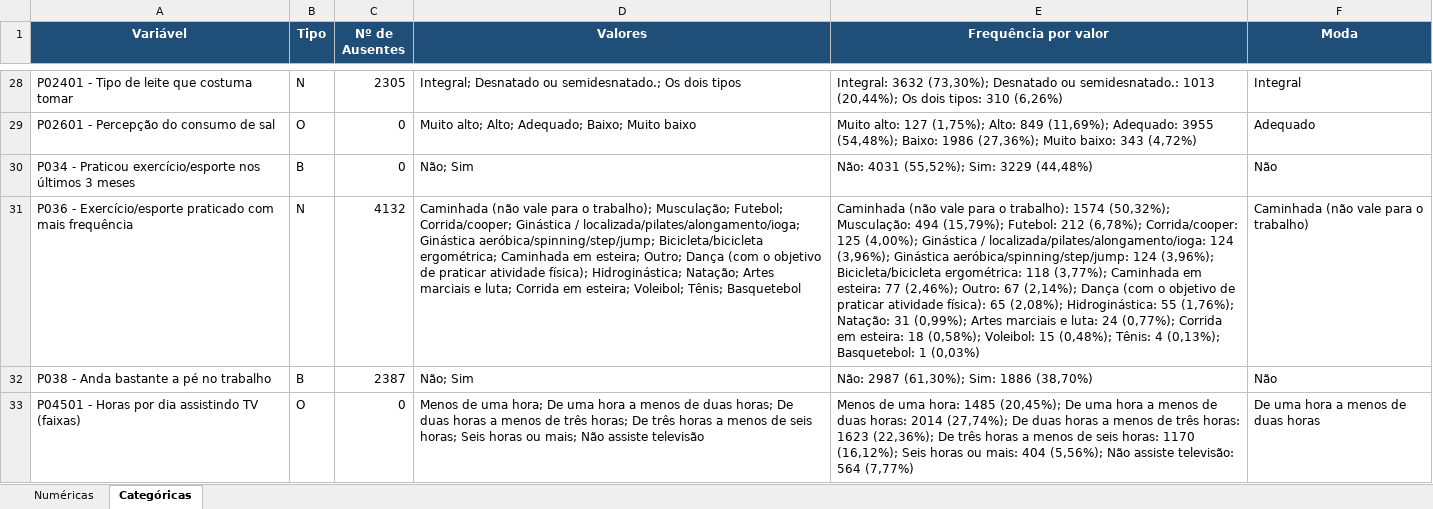
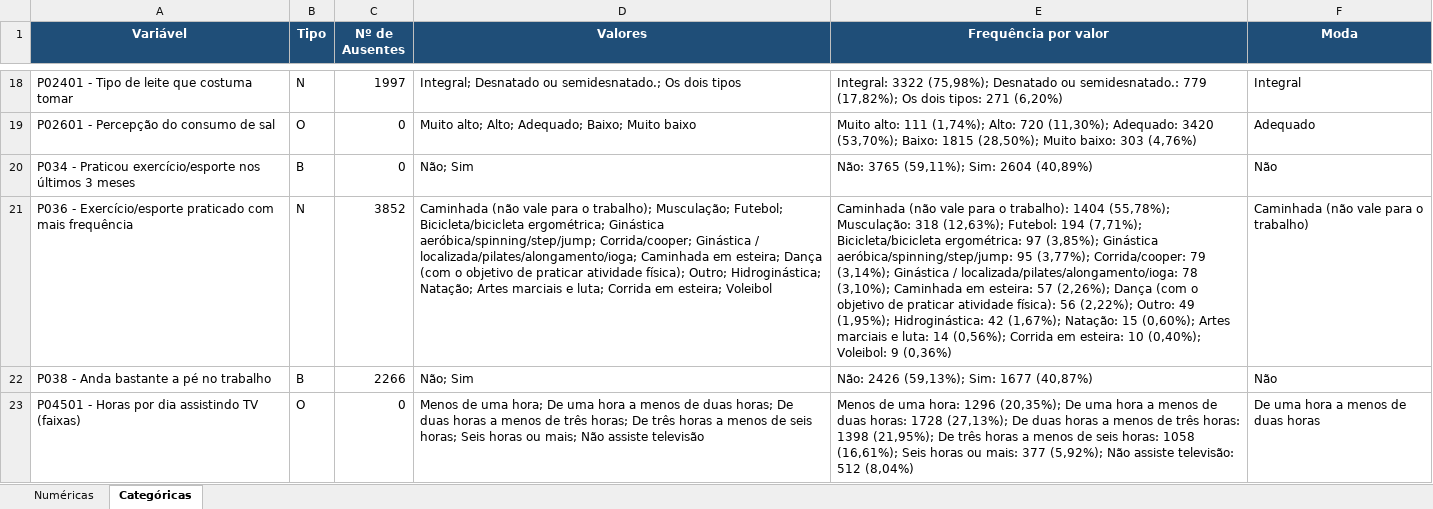
Before and after one commit to KevenKovu/PJTDataMining, an Excel workbook: ap5_tabela_descritiva_colesterol.xlsx, sheet Categóricas, drawn as a sheet; only a part is shown, gaps mark what is left out; values as stored, in another font and other column widths than the file's, no borders; addresses are those after the commit; the diff covers the shown part only; the diff names each change by its address in the sheet, - before the commit and + after, or states it on an @@ line.

```diff
--- a/ap5_tabela_descritiva_colesterol.xlsx (sheet Categóricas)
+++ b/ap5_tabela_descritiva_colesterol.xlsx (sheet Categóricas)
-C18 (Nº de Ausentes): 2305
+C18 (Nº de Ausentes): 1997
-E18 (Frequência por valor): Integral: 3632 (73,30%); Desnatado ou semidesnatado.: 1013 (20,44%); Os dois tipos: 310 (6,26%)
+E18 (Frequência por valor): Integral: 3322 (75,98%); Desnatado ou semidesnatado.: 779 (17,82%); Os dois tipos: 271 (6,20%)
-E19 (Frequência por valor): Muito alto: 127 (1,75%); Alto: 849 (11,69%); Adequado: 3955 (54,48%); Baixo: 1986 (27,36%); Muito baixo: 343 (4,72%)
+E19 (Frequência por valor): Muito alto: 111 (1,74%); Alto: 720 (11,30%); Adequado: 3420 (53,70%); Baixo: 1815 (28,50%); Muito baixo: 303 (4,76%)
-E20 (Frequência por valor): Não: 4031 (55,52%); Sim: 3229 (44,48%)
+E20 (Frequência por valor): Não: 3765 (59,11%); Sim: 2604 (40,89%)
-C21 (Nº de Ausentes): 4132
+C21 (Nº de Ausentes): 3852
-D21 (Valores): …Musculação; Futebol; Corrida/cooper; Ginástica / localizada/pilates/alongamento/ioga; Ginástica aeróbica/spinning/step/jump; Bicicleta/bicicleta ergométrica; Caminhada em esteira; Outro; Dança (com o objetivo de praticar atividade física); Hidroginástica; Natação; Artes marciais e luta; Corrida em esteira; Voleibol; Tênis; Basquetebol
+D21 (Valores): …Musculação; Futebol; Bicicleta/bicicleta ergométrica; Ginástica aeróbica/spinning/step/jump; Corrida/cooper; Ginástica / localizada/pilates/alongamento/ioga; Caminhada em esteira; Dança (com o objetivo de praticar atividade física); Outro; Hidroginástica; Natação; Artes marciais e luta; Corrida em esteira; Voleibol
-E21 (Frequência por valor): …o trabalho): 1574 (50,32%); Musculação: 494 (15,79%); Futebol: 212 (6,78%); Corrida/cooper: 125 (4,00%); Ginástica / localizada/pilates/alongamento/ioga: 124 (3,96%); Ginástica aeróbica/spinning/step/jump: 124 (3,96%); Bicicleta/bicicleta ergométrica: 118 (3,77%); Caminhada em esteira: 77 (2,46%); Outro: 67 (2,14%); Dança (com o objetivo de praticar atividade física): 65 (2,08%); Hidroginástica: 55 (1,76%); Natação: 31 (0,99%); Artes marciais e luta: 24 (0,77%); Corrida em esteira: 18 (0,58%); Voleibol: 15 (0,48%); Tênis: 4 (0,13%); Basquetebol: 1 (0,03%)
+E21 (Frequência por valor): …o trabalho): 1404 (55,78%); Musculação: 318 (12,63%); Futebol: 194 (7,71%); Bicicleta/bicicleta ergométrica: 97 (3,85%); Ginástica aeróbica/spinning/step/jump: 95 (3,77%); Corrida/cooper: 79 (3,14%); Ginástica / localizada/pilates/alongamento/ioga: 78 (3,10%); Caminhada em esteira: 57 (2,26%); Dança (com o objetivo de praticar atividade física): 56 (2,22%); Outro: 49 (1,95%); Hidroginástica: 42 (1,67%); Natação: 15 (0,60%); Artes marciais e luta: 14 (0,56%); Corrida em esteira: 10 (0,40%); Voleibol: 9 (0,36%)
-C22 (Nº de Ausentes): 2387
+C22 (Nº de Ausentes): 2266
-E22 (Frequência por valor): Não: 2987 (61,30%); Sim: 1886 (38,70%)
+E22 (Frequência por valor): Não: 2426 (59,13%); Sim: 1677 (40,87%)
-E23 (Frequência por valor): …uma hora: 1485 (20,45%); De uma hora a menos de duas horas: 2014 (27,74%); De duas horas a menos de três horas: 1623 (22,36%); De três horas a menos de seis horas: 1170 (16,12%); Seis horas ou mais: 404 (5,56%); Não assiste televisão: 564 (7,77%)
+E23 (Frequência por valor): …uma hora: 1296 (20,35%); De uma hora a menos de duas horas: 1728 (27,13%); De duas horas a menos de três horas: 1398 (21,95%); De três horas a menos de seis horas: 1058 (16,61%); Seis horas ou mais: 377 (5,92%); Não assiste televisão: 512 (8,04%)
```
Also changed, not shown: 1 added row, 13 removed rows and 28 edited cells elsewhere in this sheet, sheet Numéricas, 6 other files.
